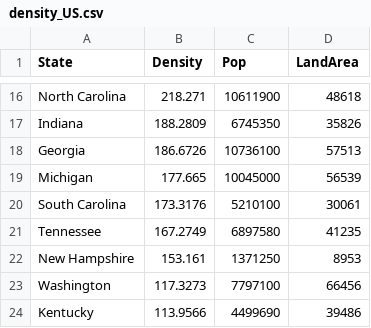
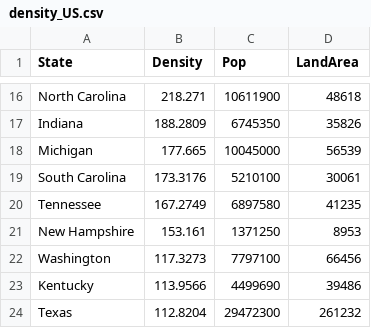
Before and after one commit to mina-burns/state_area, a CSV file: density_US.csv, drawn as a sheet; only a part is shown, gaps mark what is left out; the shorter side is filled out with more unchanged rows; the diff names each change by its address in the sheet, - before the commit and + after, or states it on an @@ line.

Commit message:
Update density_US.csv

```diff
--- a/density_US.csv
+++ b/density_US.csv
-row 18: Georgia | 186.6726 | 10736100 | 57513
```
